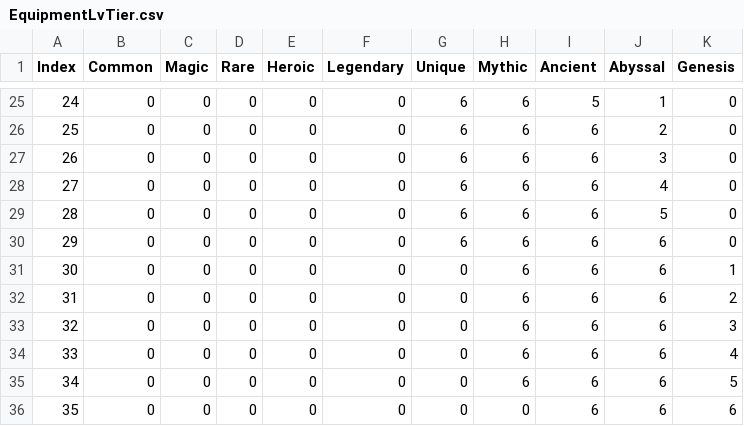
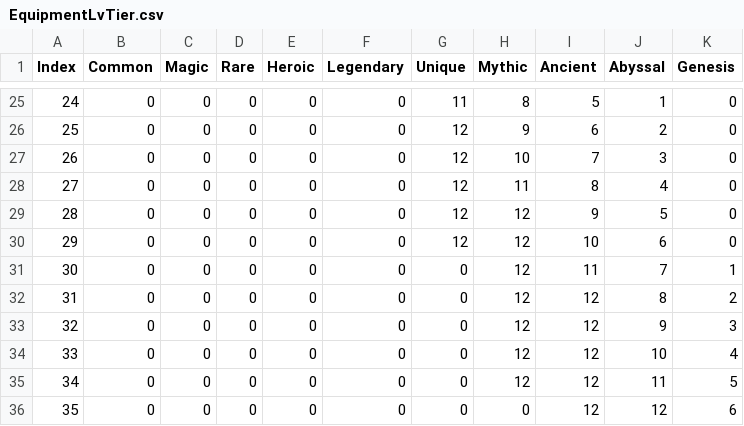
Before and after one commit to Ko-Wi/Aeterna, a CSV file: Assets/Resources/01_Excel/EquipmentLvTier.csv, drawn as a sheet; only a part is shown, gaps mark what is left out; the diff covers the shown part only.

```diff
--- a/Assets/Resources/01_Excel/EquipmentLvTier.csv
+++ b/Assets/Resources/01_Excel/EquipmentLvTier.csv
@@ -25,12 +25,12 @@ Index	Common	Magic	Rare	Heroic	Legendary	Unique	Mythic	Ancient	Abyssal	Genesis
-24	0	0	0	0	0	6	6	5	1	0
-25	0	0	0	0	0	6	6	6	2	0
-26	0	0	0	0	0	6	6	6	3	0
-27	0	0	0	0	0	6	6	6	4	0
-28	0	0	0	0	0	6	6	6	5	0
-29	0	0	0	0	0	6	6	6	6	0
-30	0	0	0	0	0	0	6	6	6	1
-31	0	0	0	0	0	0	6	6	6	2
-32	0	0	0	0	0	0	6	6	6	3
-33	0	0	0	0	0	0	6	6	6	4
-34	0	0	0	0	0	0	6	6	6	5
-35	0	0	0	0	0	0	0	6	6	6
+24	0	0	0	0	0	11	8	5	1	0
+25	0	0	0	0	0	12	9	6	2	0
+26	0	0	0	0	0	12	10	7	3	0
+27	0	0	0	0	0	12	11	8	4	0
+28	0	0	0	0	0	12	12	9	5	0
+29	0	0	0	0	0	12	12	10	6	0
+30	0	0	0	0	0	0	12	11	7	1
+31	0	0	0	0	0	0	12	12	8	2
+32	0	0	0	0	0	0	12	12	9	3
+33	0	0	0	0	0	0	12	12	10	4
+34	0	0	0	0	0	0	12	12	11	5
+35	0	0	0	0	0	0	0	12	12	6
```
Also changed, not shown: 37 edited cells elsewhere in this file, 5 other files.
